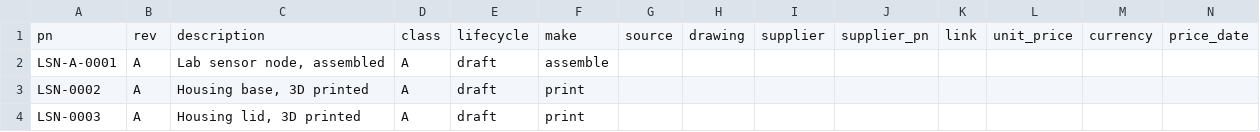
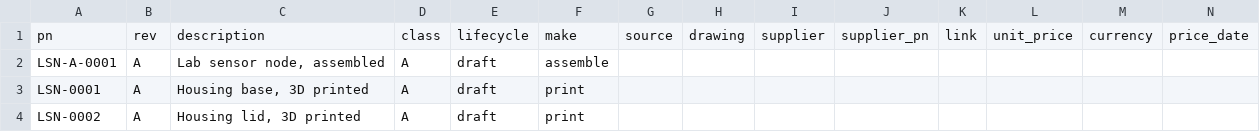
Before and after one commit to kelvinchow23/minimal-qms-hello-pilot-lab-sensor-node, a CSV file: 03_build_package/parts.csv, drawn as a sheet; only a part is shown; removed rows and columns are numbered as before the commit, all else as after; rows hold the shown columns only; the diff names each change by its address in the sheet, - before the commit and + after, or states it on an @@ line.

```diff
--- a/03_build_package/parts.csv
+++ b/03_build_package/parts.csv
+row 3: LSN-0001 | A | Housing base, 3D printed | A | draft | print
-C4: Housing base, 3D printed
+C4: Housing lid, 3D printed
-row 4: LSN-0003 | A | Housing lid, 3D printed | A | draft | print
```
Also changed, not shown: 03_build_package/bom.csv, 03_build_package/inspection_checks.csv, 4 other files.
